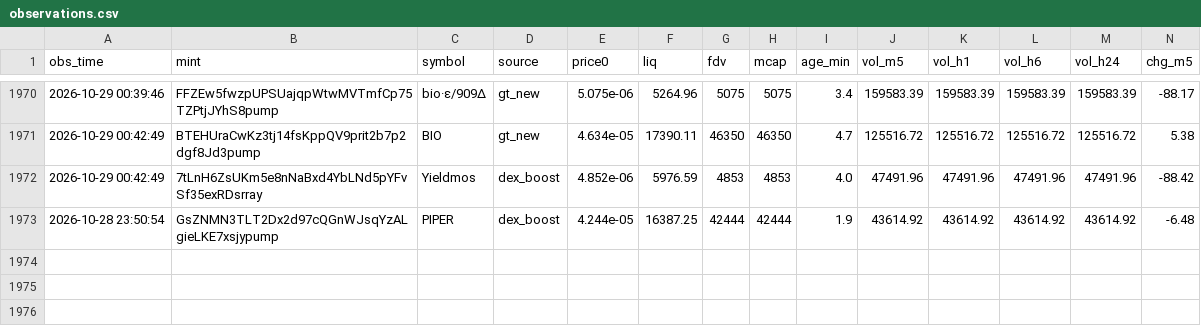
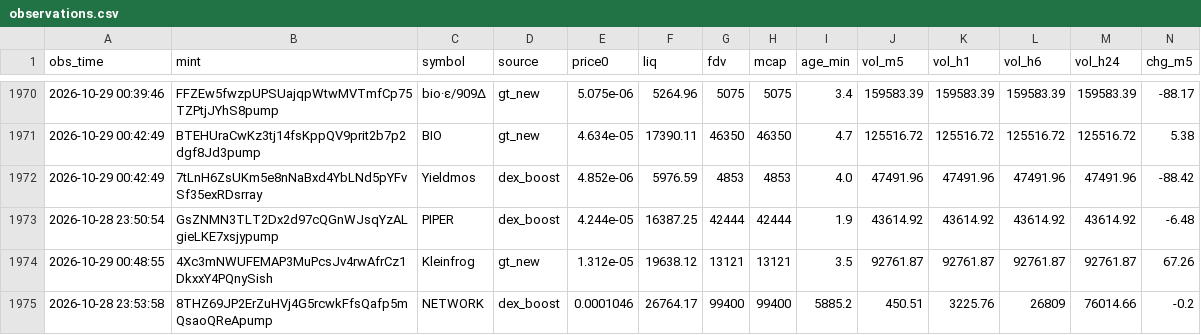
Before and after one commit to rniko1508-ui/Paper-bot, a CSV file: observations.csv, drawn as a sheet; only a part is shown, gaps mark what is left out; rows hold the shown columns only; the diff names each change by its address in the sheet, - before the commit and + after, or states it on an @@ line.

```diff
--- a/observations.csv
+++ b/observations.csv
+row 1974: 2026-10-29 00:48:55 | 4Xc3mNWUFEMAP3MuPcsJv4rwAfrCz1DkxxY4PQnySish | Kleinfrog | gt_new | 1.312e-05 | 19638.12 | 13121 | 13121 | 3.5 | 92761.87 | 92761.87 | 92761.87 | 92761.87 | 67.26
+row 1975: 2026-10-28 23:53:58 | 8THZ69JP2ErZuHVj4G5rcwkFfsQafp5mQsaoQReApump | NETWORK | dex_boost | 0.0001046 | 26764.17 | 99400 | 99400 | 5885.2 | 450.51 | 3225.76 | 26809 | 76014.66 | -0.2
```
Also changed, not shown: trades.csv, 2 other files.
